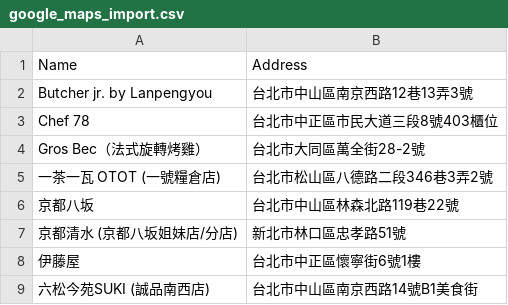
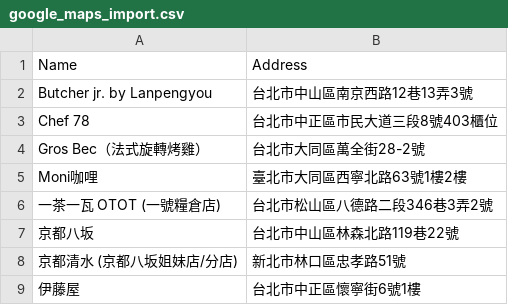
Before and after one commit to moonlove0102-arch/food-map, a CSV file: google_maps_import.csv, drawn as a sheet; only a part is shown; the shorter side is filled out with more unchanged rows.

Commit message:
Add restaurant: Moni咖哩

```diff
--- a/google_maps_import.csv
+++ b/google_maps_import.csv
@@ -4,2 +4,3 @@ Chef 78,台北市中正區市民大道三段8號403櫃位
 Gros Bec（法式旋轉烤雞）,台北市大同區萬全街28-2號
+Moni咖哩,臺北市大同區西寧北路63號1樓2樓
 一茶一瓦 OTOT (一號糧倉店),台北市松山區八德路二段346巷3弄2號
```
Also changed, not shown: 1 other file.
